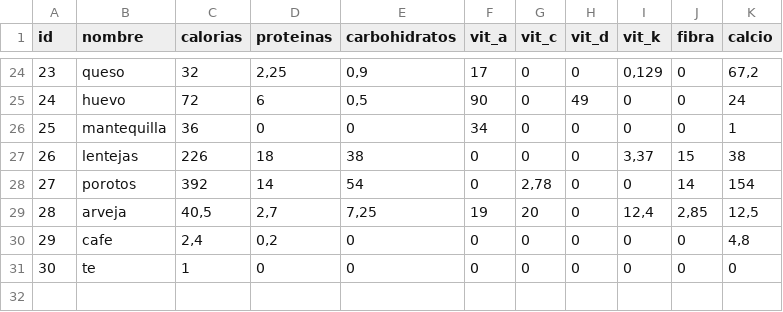
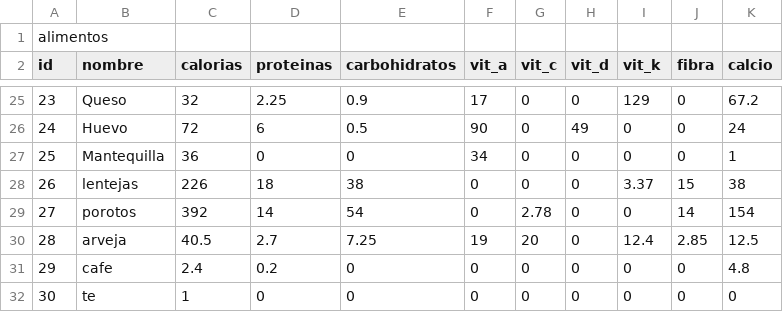
Before and after one commit to ThomasLittleGH/EvaluacionInterna, a CSV file: alimentos.csv, drawn as a sheet; only a part is shown, gaps mark what is left out; the diff covers the shown part only.

```diff
--- a/alimentos.csv
+++ b/alimentos.csv
@@ -1 +1,2 @@
+alimentos
 id;nombre;calorias;proteinas;carbohidratos;vit_a;vit_c;vit_d;vit_k;fibra;calcio
@@ -24,8 +25,8 @@ id;nombre;calorias;proteinas;carbohidratos;vit_a;vit_c;vit_d;vit_k;fibra;calcio
-23;queso;32;2,25;0,9;17;0;0;0,129;0;67,2
-24;huevo;72;6;0,5;90;0;49;0;0;24
-25;mantequilla;36;0;0;34;0;0;0;0;1
-26;lentejas;226;18;38;0;0;0;3,37;15;38
-27;porotos;392;14;54;0;2,78;0;0;14;154
-28;arveja;40,5;2,7;7,25;19;20;0;12,4;2,85;12,5
-29;cafe;2,4;0,2;0;0;0;0;0;0;4,8
+23;Queso;32;2.25;0.9;17;0;0;129;0;67.2
+24;Huevo;72;6;0.5;90;0;49;0;0;24
+25;Mantequilla;36;0;0;34;0;0;0;0;1
+26;lentejas;226;18;38;0;0;0;3.37;15;38
+27;porotos;392;14;54;0;2.78;0;0;14;154
+28;arveja;40.5;2.7;7.25;19;20;0;12.4;2.85;12.5
+29;cafe;2.4;0.2;0;0;0;0;0;0;4.8
 30;te;1;0;0;0;0;0;0;0;0
```
Also changed, not shown: 5 added rows, 5 removed rows and 51 edited cells elsewhere in this file.
